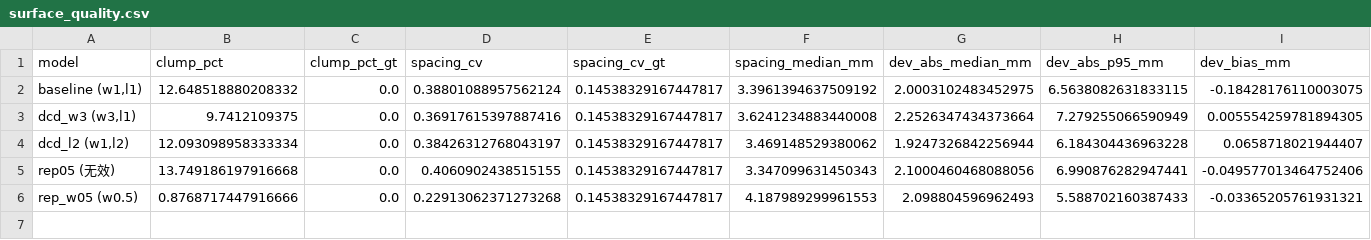
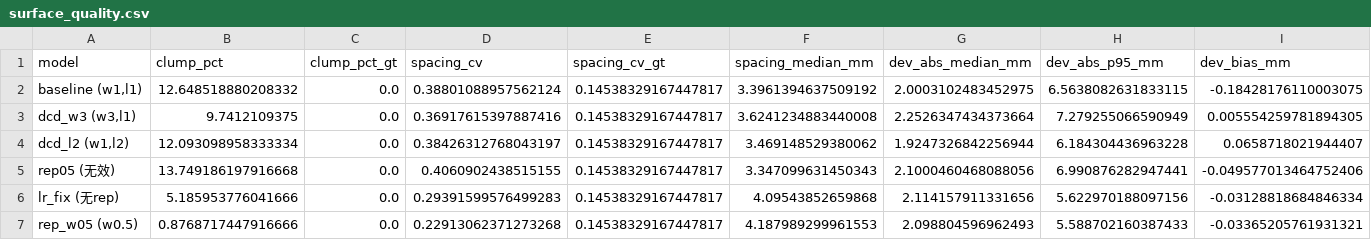
Before and after one commit to e2656987684-dot/comp0190-organ-completion, a CSV file: experiments_log/surface_quality.csv, drawn as a sheet; only a part is shown; rows hold the shown columns only; the diff names each change by its address in the sheet, - before the commit and + after, or states it on an @@ line.

```diff
--- a/experiments_log/surface_quality.csv
+++ b/experiments_log/surface_quality.csv
+row 6: lr_fix (无rep) | 5.185953776041666 | 0.0 | 0.29391599576499283 | 0.14538329167447817 | 4.09543852659868 | 2.114157911331656 | 5.622970188097156 | -0.03128818684846334
```
Also changed, not shown: 5 other files.
